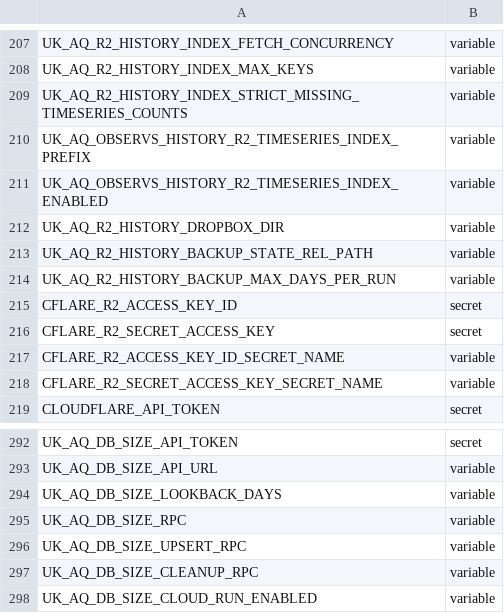
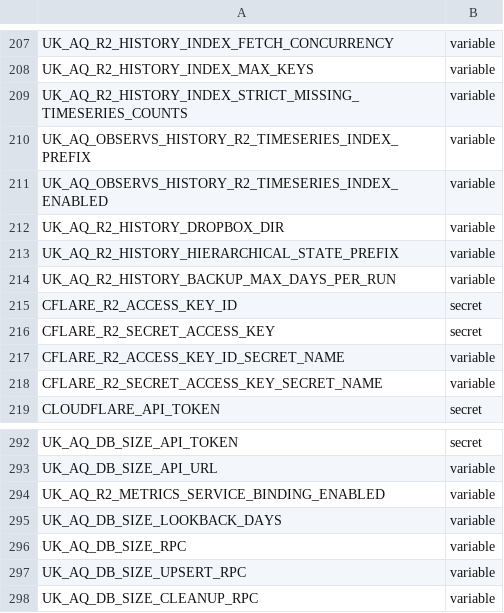
Before and after one commit to UK-AQ/uk-aq-ops, a CSV file: config/uk_aq_github_env_targets.csv, drawn as a sheet; only a part is shown, gaps mark what is left out; the shorter side is filled out with more unchanged rows; the diff names each change by its address in the sheet, - before the commit and + after, or states it on an @@ line.

```diff
--- a/config/uk_aq_github_env_targets.csv
+++ b/config/uk_aq_github_env_targets.csv
-A213: UK_AQ_R2_HISTORY_BACKUP_STATE_REL_PATH
+A213: UK_AQ_R2_HISTORY_HIERARCHICAL_STATE_PREFIX
+row 294: UK_AQ_R2_METRICS_SERVICE_BINDING_ENABLED | variable
```
Also changed, not shown: 8 other files.
